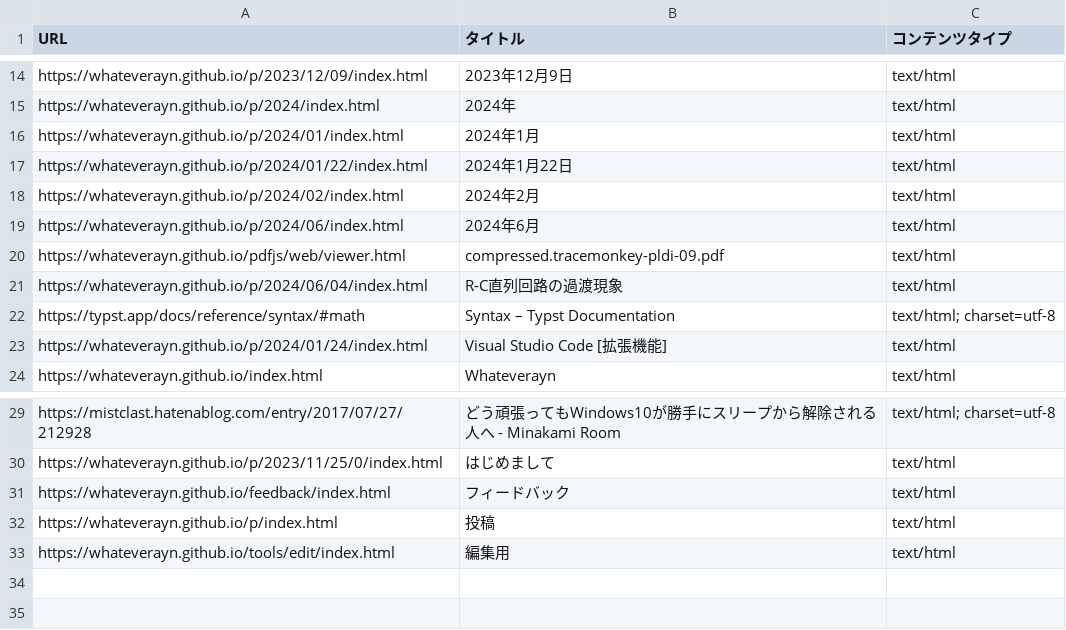
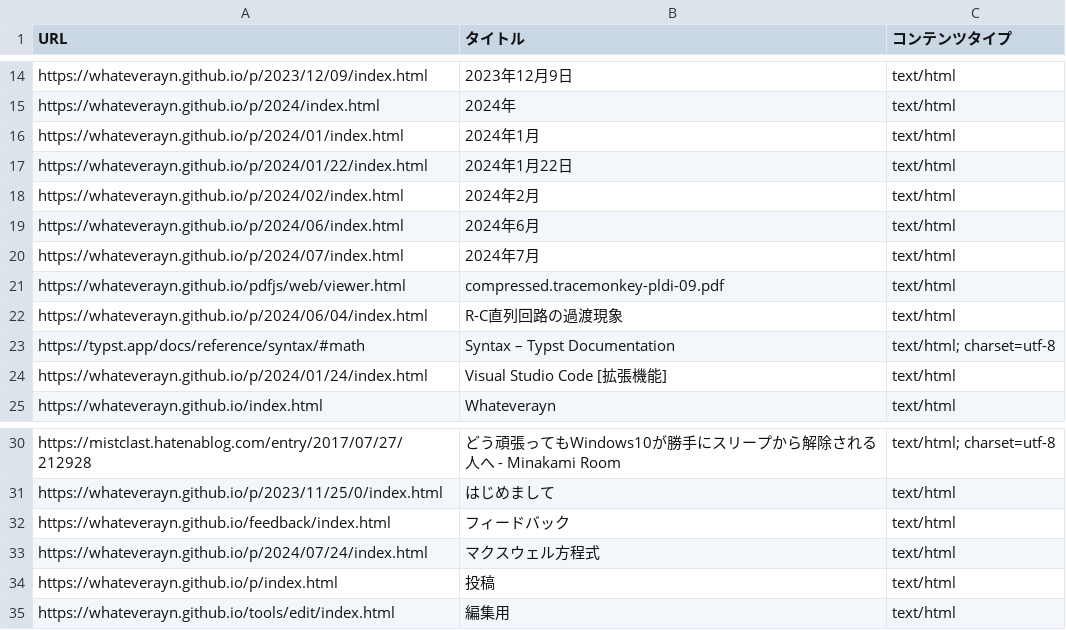
Before and after one commit to Whateverayn/whateverayn.github.io, a CSV file: docs/output.csv, drawn as a sheet; only a part is shown, gaps mark what is left out.

```diff
--- a/docs/output.csv
+++ b/docs/output.csv
@@ -19,2 +19,3 @@
 "https://whateverayn.github.io/p/2024/06/index.html","2024年6月","text/html"
+"https://whateverayn.github.io/p/2024/07/index.html","2024年7月","text/html"
 "https://whateverayn.github.io/pdfjs/web/viewer.html","compressed.tracemonkey-pldi-09.pdf","text/html"
@@ -31,2 +32,3 @@
 "https://whateverayn.github.io/feedback/index.html","フィードバック","text/html"
+"https://whateverayn.github.io/p/2024/07/24/index.html","マクスウェル方程式","text/html"
 "https://whateverayn.github.io/p/index.html","投稿","text/html"
```
Also changed, not shown: 8 other files.
